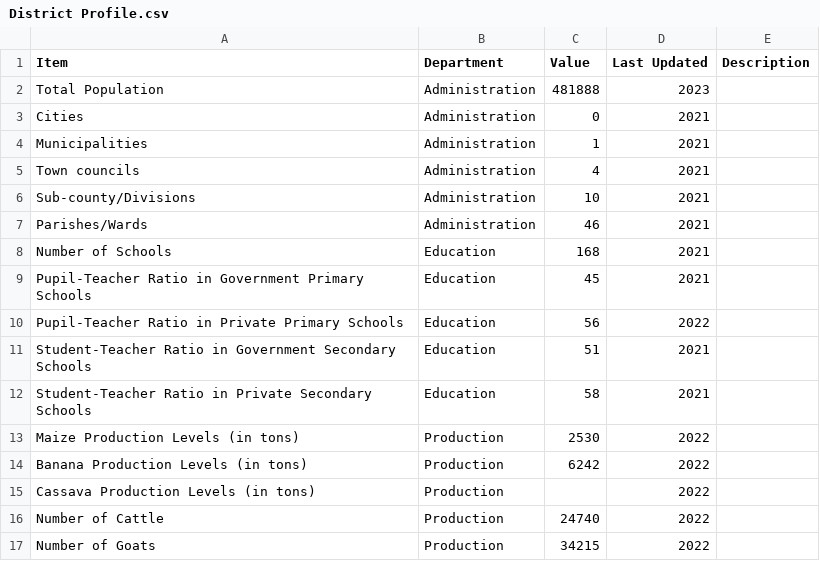
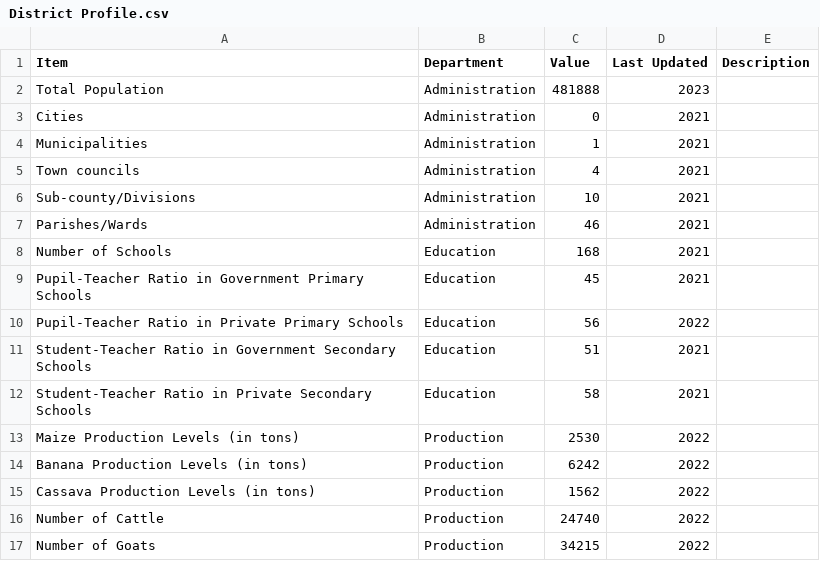
Before and after one commit to devinit/ug-district-dashboard-viz, a CSV file: public/assets/data/masindi/District Profile.csv, drawn as a sheet.

```diff
--- a/public/assets/data/masindi/District Profile.csv
+++ b/public/assets/data/masindi/District Profile.csv
@@ -14,3 +14,3 @@ Maize Production Levels (in tons),Production,2530,2022,
 Banana Production Levels (in tons),Production,6242,2022,
-Cassava Production Levels (in tons),Production,,2022,
+Cassava Production Levels (in tons),Production,1562,2022,
 Number of Cattle,Production,24740,2022,
```
Also changed, not shown: public/assets/data/kayunga/District Profile.csv, 4 other files.
